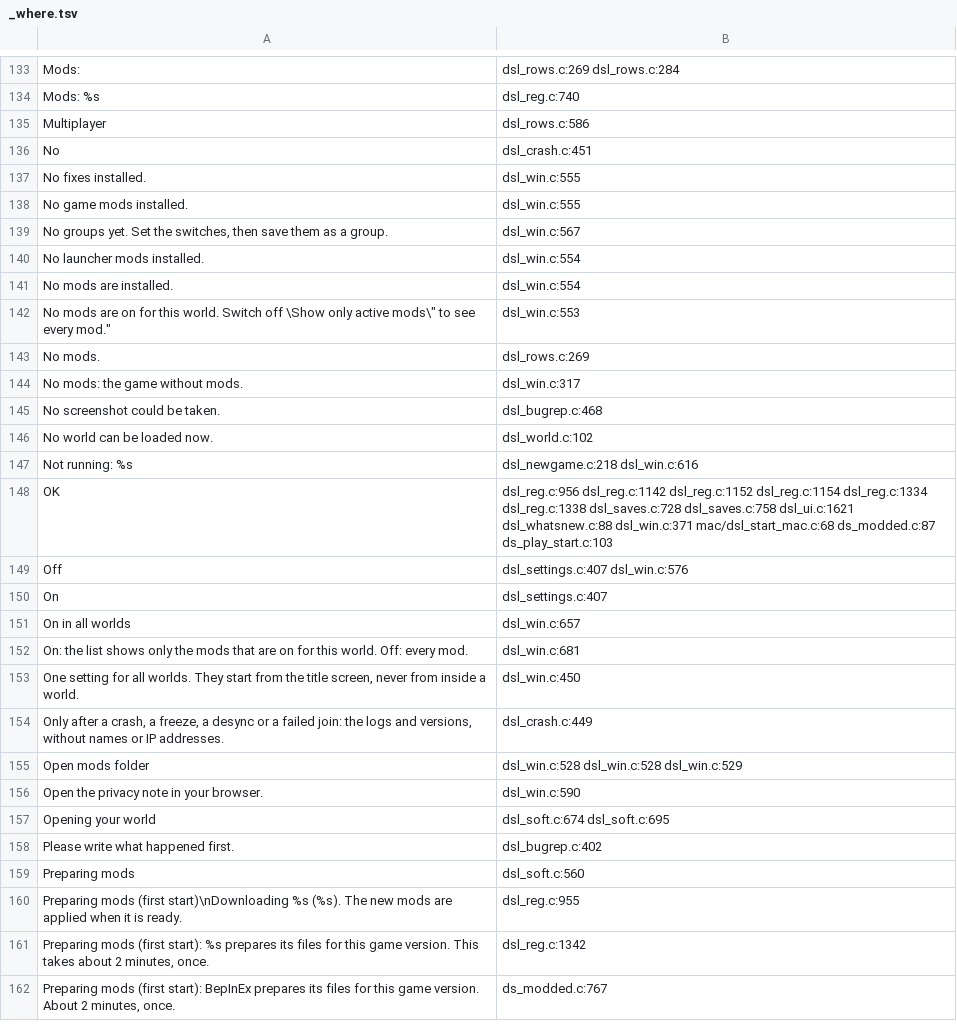
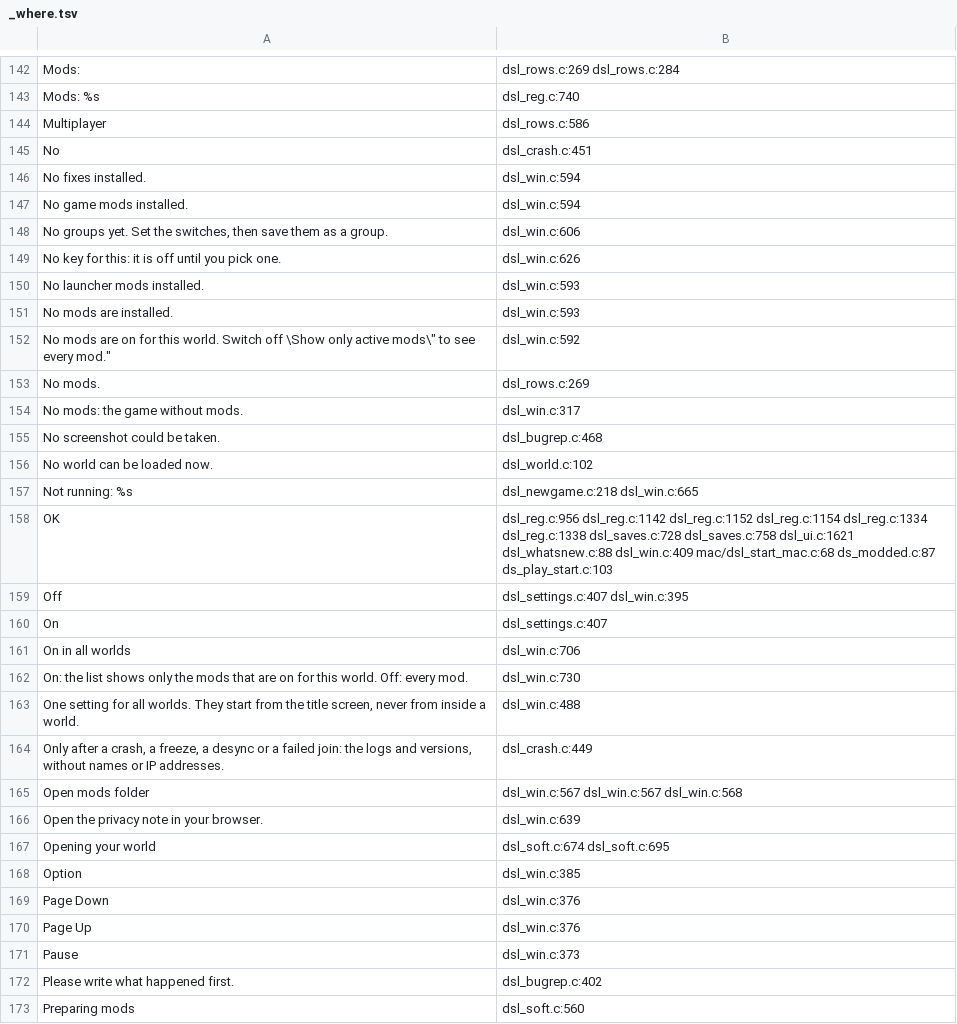
Before and after one commit to AmfiLogos/ds_modloader, a TSV file: loader/lang/_where.tsv, drawn as a sheet; only a part is shown, gaps mark what is left out; the shorter side is filled out with more unchanged rows; the diff covers the shown part only.

Commit message:
Size keys by key capture, only on the top window; layout = sizes only; hook chain order + Windows nameless rule
- Mods window Global settings: "Smaller" / "Bigger" rows; a click waits for the next key (Ctrl / Shift / Alt held =
  part of it), Escape cancels without closing the window, Clear = off. Rows kit@size_key_minus / _plus in
  ui_places.tsv; the kit 0.1.30 kit@size_keys choice is read when they are missing.
- The size keys act only when no other window covers the panel under the mouse (EventSystem raycast + the TOP RULE
  draw order): the Mods window, a game popup or a kit window over it blocks them.
- "Save current layout" saves the "-" / "+" sizes only; "Reset all" with a saved layout restores sizes and leaves
  every place (item 27, "Sizes only"). Texts in 9 languages.
- dsl_chain.h: *orig is written before the chain points at a new link (Mac first link: the slot stays empty until
  ch_add). Windows: a mod's hook on a body another mod hooks is refused when either link has no method name (the
  v0.1.29 rule); loader links stay chainable.
- Guards: panelsize_test.py key_cases / layout_cases rewritten (capture, covered, text field, sizes only, old choice);
  run_tests.sh T0c (chain_test.c, Windows rule compiled in on the Mac).

```diff
--- a/loader/lang/_where.tsv
+++ b/loader/lang/_where.tsv
@@ -136,8 +145,9 @@
 "No"	dsl_crash.c:451
-"No fixes installed."	dsl_win.c:555
-"No game mods installed."	dsl_win.c:555
-"No groups yet. Set the switches, then save them as a group."	dsl_win.c:567
-"No launcher mods installed."	dsl_win.c:554
-"No mods are installed."	dsl_win.c:554
-"No mods are on for this world. Switch off \"Show only active mods\" to see every mod."	dsl_win.c:553
+"No fixes installed."	dsl_win.c:594
+"No game mods installed."	dsl_win.c:594
+"No groups yet. Set the switches, then save them as a group."	dsl_win.c:606
+"No key for this: it is off until you pick one."	dsl_win.c:626
+"No launcher mods installed."	dsl_win.c:593
+"No mods are installed."	dsl_win.c:593
+"No mods are on for this world. Switch off \"Show only active mods\" to see every mod."	dsl_win.c:592
 "No mods."	dsl_rows.c:269
@@ -146,13 +156,17 @@
 "No world can be loaded now."	dsl_world.c:102
-"Not running: %s"	dsl_newgame.c:218 dsl_win.c:616
-"OK"	dsl_reg.c:956 dsl_reg.c:1142 dsl_reg.c:1152 dsl_reg.c:1154 dsl_reg.c:1334 dsl_reg.c:1338 dsl_saves.c:728 dsl_saves.c:758 dsl_ui.c:1621 dsl_whatsnew.c:88 dsl_win.c:371 mac/dsl_start_mac.c:68 ds_modded.c:87 ds_play_start.c:103
-"Off"	dsl_settings.c:407 dsl_win.c:576
+"Not running: %s"	dsl_newgame.c:218 dsl_win.c:665
+"OK"	dsl_reg.c:956 dsl_reg.c:1142 dsl_reg.c:1152 dsl_reg.c:1154 dsl_reg.c:1334 dsl_reg.c:1338 dsl_saves.c:728 dsl_saves.c:758 dsl_ui.c:1621 dsl_whatsnew.c:88 dsl_win.c:409 mac/dsl_start_mac.c:68 ds_modded.c:87 ds_play_start.c:103
+"Off"	dsl_settings.c:407 dsl_win.c:395
 "On"	dsl_settings.c:407
-"On in all worlds"	dsl_win.c:657
-"On: the list shows only the mods that are on for this world. Off: every mod."	dsl_win.c:681
-"One setting for all worlds. They start from the title screen, never from inside a world."	dsl_win.c:450
+"On in all worlds"	dsl_win.c:706
+"On: the list shows only the mods that are on for this world. Off: every mod."	dsl_win.c:730
+"One setting for all worlds. They start from the title screen, never from inside a world."	dsl_win.c:488
 "Only after a crash, a freeze, a desync or a failed join: the logs and versions, without names or IP addresses."	dsl_crash.c:449
-"Open mods folder"	dsl_win.c:528 dsl_win.c:528 dsl_win.c:529
-"Open the privacy note in your browser."	dsl_win.c:590
+"Open mods folder"	dsl_win.c:567 dsl_win.c:567 dsl_win.c:568
+"Open the privacy note in your browser."	dsl_win.c:639
 "Opening your world"	dsl_soft.c:674 dsl_soft.c:695
+"Option"	dsl_win.c:385
+"Page Down"	dsl_win.c:376
+"Page Up"	dsl_win.c:376
+"Pause"	dsl_win.c:373
 "Please write what happened first."	dsl_bugrep.c:402
```
Also changed, not shown: 21 added rows, 4 removed rows and 78 edited cells elsewhere in this file, 21 other files.
